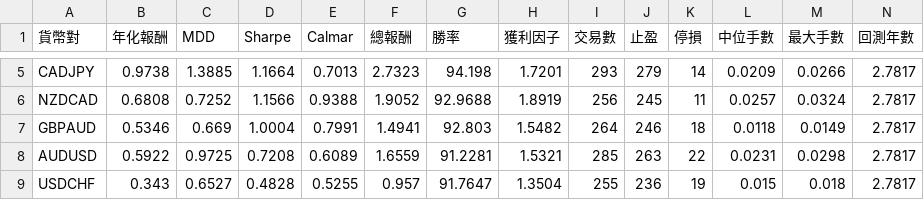
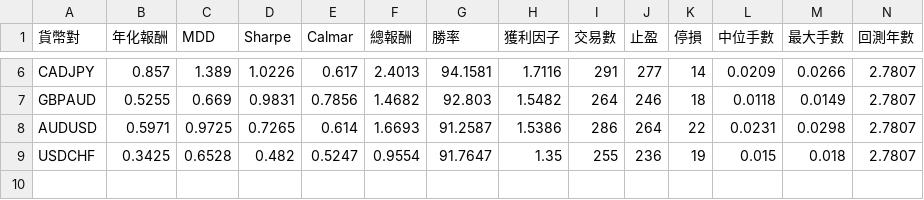
Before and after one commit to evan7646-cloud/bollinger_meanreversion_equities, a CSV file: docs/fx_top8_performance.csv, drawn as a sheet; only a part is shown, gaps mark what is left out; removed rows and columns are numbered as before the commit, all else as after; the diff covers the shown part only; the diff names each change by its address in the sheet, - before the commit and + after, or states it on an @@ line.

```diff
--- a/docs/fx_top8_performance.csv
+++ b/docs/fx_top8_performance.csv
-B6 (年化報酬): 0.9738
+B6 (年化報酬): 0.857
-C6 (MDD): 1.3885
+C6 (MDD): 1.389
-D6 (Sharpe): 1.1664
+D6 (Sharpe): 1.0226
-E6 (Calmar): 0.7013
+E6 (Calmar): 0.617
-F6 (總報酬): 2.7323
+F6 (總報酬): 2.4013
-G6 (勝率): 94.198
+G6 (勝率): 94.1581
-H6 (獲利因子): 1.7201
+H6 (獲利因子): 1.7116
-I6 (交易數): 293
+I6 (交易數): 291
-J6 (止盈): 279
+J6 (止盈): 277
-N6 (回測年數): 2.7817
+N6 (回測年數): 2.7807
-row 6: NZDCAD | 0.6808 | 0.7252 | 1.1566 | 0.9388 | 1.9052 | 92.9688 | 1.8919 | 256 | 245 | 11 | 0.0257 | 0.0324 | 2.7817
-B7 (年化報酬): 0.5346
+B7 (年化報酬): 0.5255
-D7 (Sharpe): 1.0004
+D7 (Sharpe): 0.9831
-E7 (Calmar): 0.7991
+E7 (Calmar): 0.7856
-F7 (總報酬): 1.4941
+F7 (總報酬): 1.4682
-N7:N9 (回測年數): 2.7817
+N7:N9 (回測年數): 2.7807
-B8 (年化報酬): 0.5922
+B8 (年化報酬): 0.5971
-D8 (Sharpe): 0.7208
+D8 (Sharpe): 0.7265
-E8 (Calmar): 0.6089
+E8 (Calmar): 0.614
-F8 (總報酬): 1.6559
+F8 (總報酬): 1.6693
-G8 (勝率): 91.2281
+G8 (勝率): 91.2587
-H8 (獲利因子): 1.5321
+H8 (獲利因子): 1.5386
-I8 (交易數): 285
+I8 (交易數): 286
-J8 (止盈): 263
+J8 (止盈): 264
-B9 (年化報酬): 0.343
+B9 (年化報酬): 0.3425
-C9 (MDD): 0.6527
+C9 (MDD): 0.6528
-D9 (Sharpe): 0.4828
+D9 (Sharpe): 0.482
-E9 (Calmar): 0.5255
+E9 (Calmar): 0.5247
-F9 (總報酬): 0.957
+F9 (總報酬): 0.9554
-H9 (獲利因子): 1.3504
+H9 (獲利因子): 1.35
```
Also changed, not shown: 1 added row and 24 edited cells elsewhere in this file, docs/fx_trade_log.csv, 8 other files.
